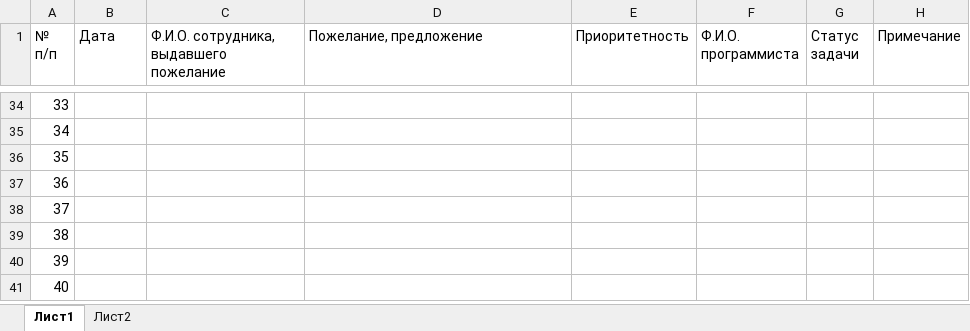
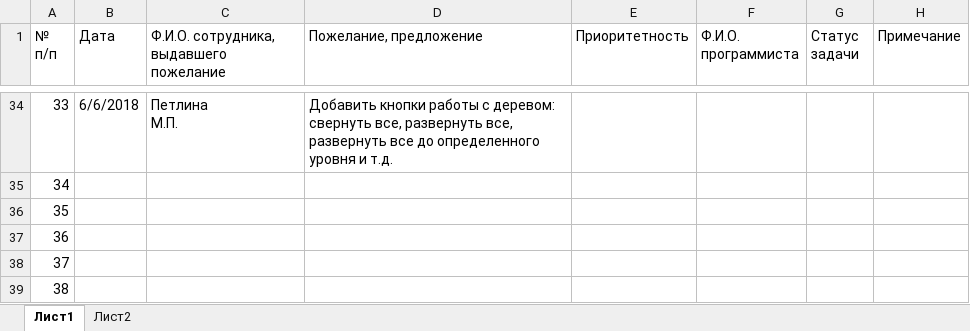
Before and after one commit to ASKYI/-staff-time, an Excel workbook: Утилита трудозатрат пожелания.xlsx, sheet Лист1, drawn as a sheet; only a part is shown, gaps mark what is left out; the shorter side is filled out with more unchanged rows; values as stored, in another font and other column widths than the file's, no cell formats; ↵ is a line break in a cell; the diff covers the shown part only; the diff names each change by its address in the sheet, - before the commit and + after, or states it on an @@ line.

Commit message:
Добалвено поле "описание" для задач, исправлена бага в необязательных свойствах работ, комментарии в таблице

```diff
--- a/Утилита трудозатрат пожелания.xlsx (sheet Лист1)
+++ b/Утилита трудозатрат пожелания.xlsx (sheet Лист1)
-B34 (Дата): (empty)
+B34 (Дата): 6/6/2018
-C34: (empty)
+C34: Петлина ↵ М.П.
-D34 (Пожелание, предложение): (empty)
+D34 (Пожелание, предложение): Добавить кнопки работы с деревом: свернуть все, развернуть все, развернуть все до определенного уровня и т.д.
```
Also changed, not shown: 118 edited cells elsewhere in this sheet, cell formats, 8 other files.
